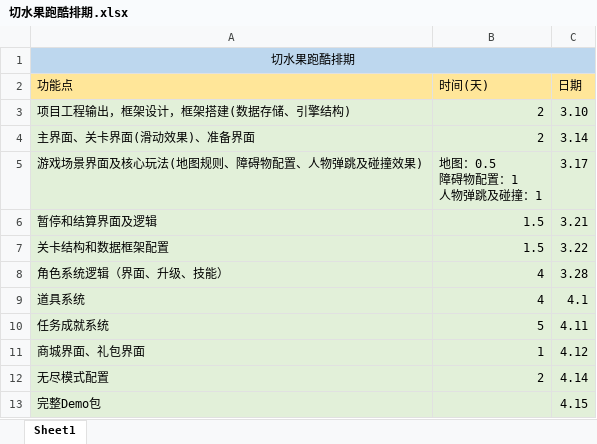
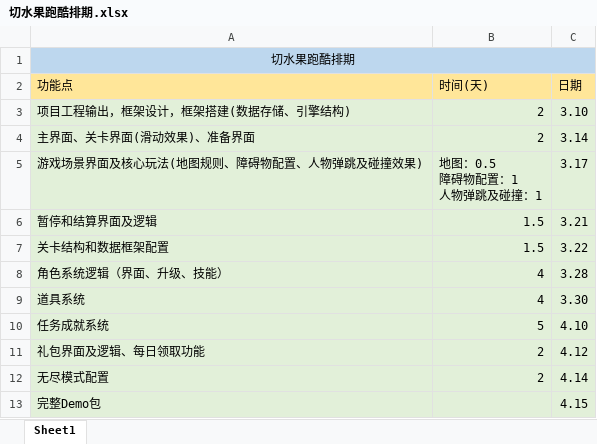
Before and after one commit to AndyZhou3087/BRJ, an Excel workbook: FruitPaoku/切水果跑酷排期.xlsx, sheet Sheet1, drawn as a sheet; values as stored, in another font and other column widths than the file's, no borders; removed rows and columns are numbered as before the commit, all else as after; the diff names each change by its address in the sheet, - before the commit and + after, or states it on an @@ line.

Commit message:
排期更改

```diff
--- a/FruitPaoku/切水果跑酷排期.xlsx (sheet Sheet1)
+++ b/FruitPaoku/切水果跑酷排期.xlsx (sheet Sheet1)
-C9 (日期): 4.1
+C9 (日期): 3.30
-C10 (日期): 4.11
+C10 (日期): 4.10
-row 11: 商城界面、礼包界面 | 1 | 4.12
+row 11: 礼包界面及逻辑、每日领取功能 | 2 | 4.12
```
